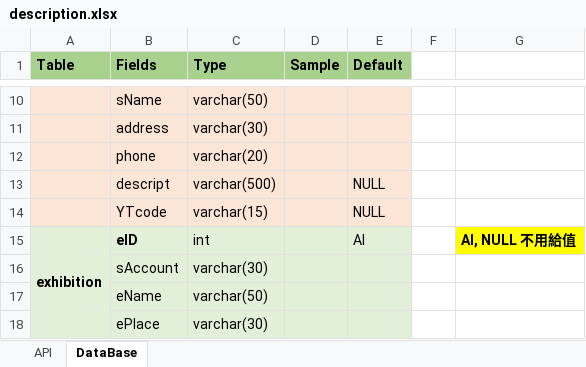
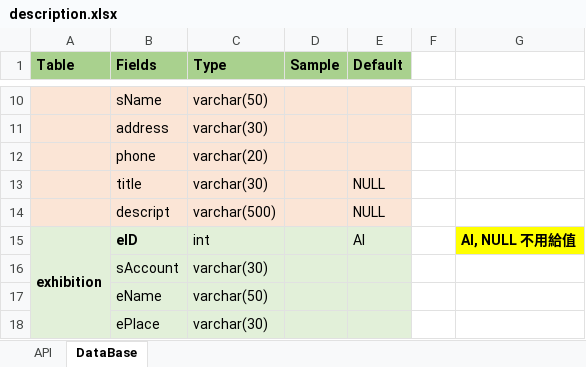
Before and after one commit to GNYAR/Exhibition, an Excel workbook: api/description.xlsx, sheet DataBase, drawn as a sheet; only a part is shown, gaps mark what is left out; values as stored, in another font and other column widths than the file's, no borders; removed rows and columns are numbered as before the commit, all else as after; the diff names each change by its address in the sheet, - before the commit and + after, or states it on an @@ line.

```diff
--- a/api/description.xlsx (sheet DataBase)
+++ b/api/description.xlsx (sheet DataBase)
+row 13:  | title | varchar(30) |  | NULL
-row 14:  | YTcode | varchar(15) |  | NULL
```
Also changed, not shown: 5 other files.
